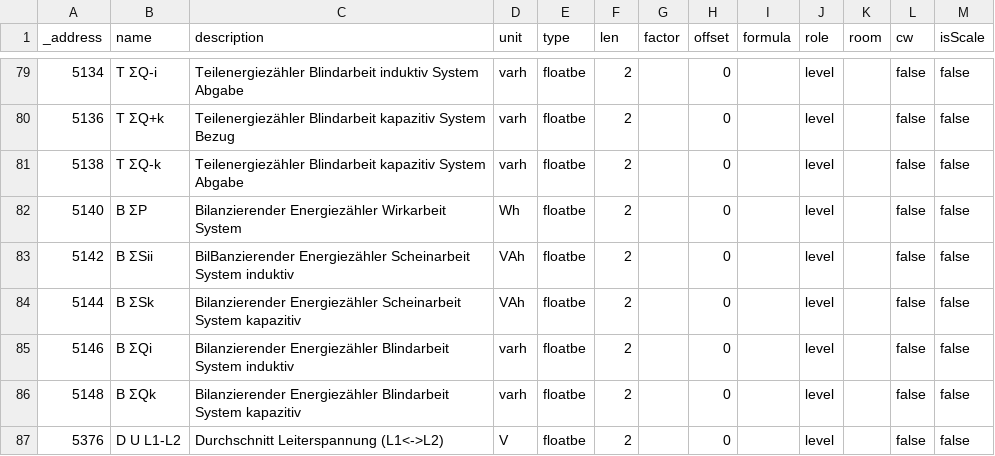
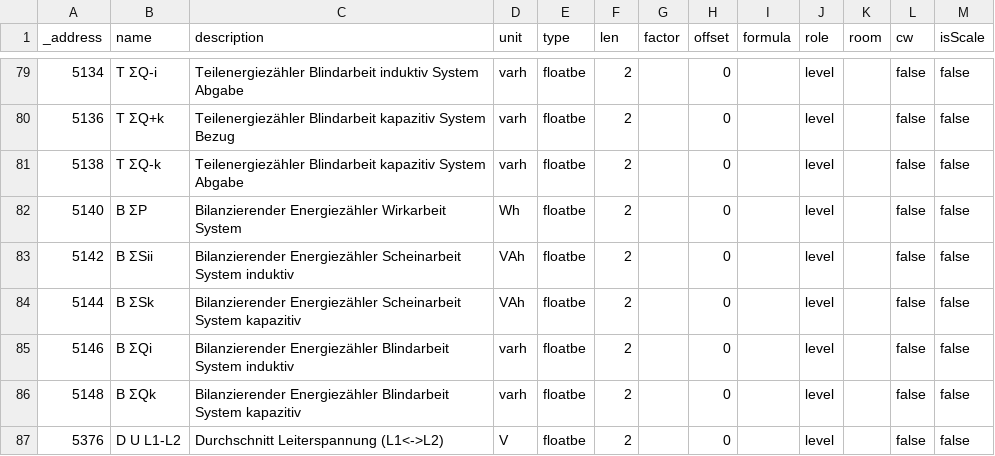
Before and after one commit to ioBroker/modbus-templates, a TSV file: Energiezaehler/Phoenix Contact EEM-EM3xx EEM-DM3xx/input-registers.tsv, drawn as a sheet; only a part is shown, gaps mark what is left out.

Commit message:
Update input-registers.tsv
Tippfehler

```diff
--- a/Energiezaehler/Phoenix Contact EEM-EM3xx EEM-DM3xx/input-registers.tsv
+++ b/Energiezaehler/Phoenix Contact EEM-EM3xx EEM-DM3xx/input-registers.tsv
@@ -82,3 +82,3 @@ _address	name	description	unit	type	len	factor	offset	formula	role	room	cw	isSca
 5140	 B ΣP	Bilanzierender Energiezähler Wirkarbeit System	Wh	floatbe	2		0		level		false	false
-5142	B ΣSii	BilBanzierender Energiezähler Scheinarbeit System induktiv	VAh	floatbe	2		0		level		false	false
+5142	B ΣSii	Bilanzierender Energiezähler Scheinarbeit System induktiv	VAh	floatbe	2		0		level		false	false
 5144	B ΣSk	Bilanzierender Energiezähler Scheinarbeit System kapazitiv	VAh	floatbe	2		0		level		false	false
```
